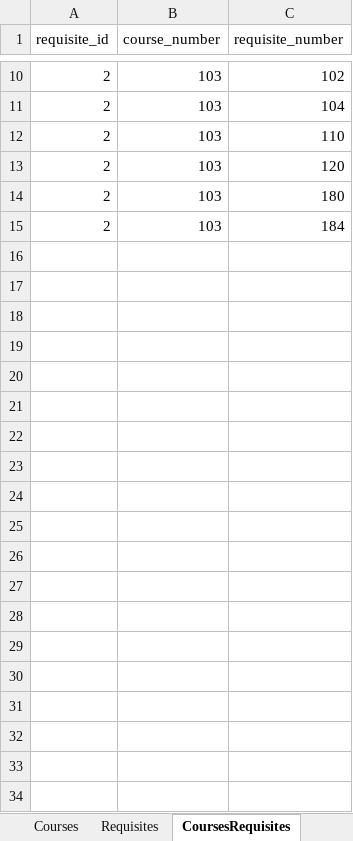
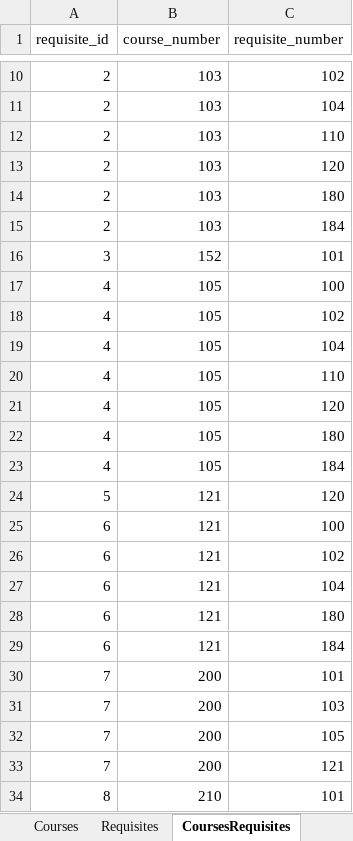
Before and after one commit to UBCMath/coursemap, an Excel workbook: data/data.xlsx, sheet CoursesRequisites, drawn as a sheet; only a part is shown, gaps mark what is left out; values as stored, in another font and other column widths than the file's, no borders; the diff covers the shown part only; the diff names each change by its address in the sheet, - before the commit and + after, or states it on an @@ line.

```diff
--- a/data/data.xlsx (sheet CoursesRequisites)
+++ b/data/data.xlsx (sheet CoursesRequisites)
+row 16: 3 | 152 | 101
+row 17: 4 | 105 | 100
+row 18: 4 | 105 | 102
+row 19: 4 | 105 | 104
+row 20: 4 | 105 | 110
+row 21: 4 | 105 | 120
+row 22: 4 | 105 | 180
+row 23: 4 | 105 | 184
+row 24: 5 | 121 | 120
+row 25: 6 | 121 | 100
+row 26: 6 | 121 | 102
+row 27: 6 | 121 | 104
+row 28: 6 | 121 | 180
+row 29: 6 | 121 | 184
+row 30: 7 | 200 | 101
+row 31: 7 | 200 | 103
+row 32: 7 | 200 | 105
+row 33: 7 | 200 | 121
+row 34: 8 | 210 | 101
```
Also changed, not shown: 300 added rows elsewhere in this sheet, sheet Requisites, sheet Courses, sheet CoursesExclusions, sheet LayoutCourses, formulas that keep their value.
